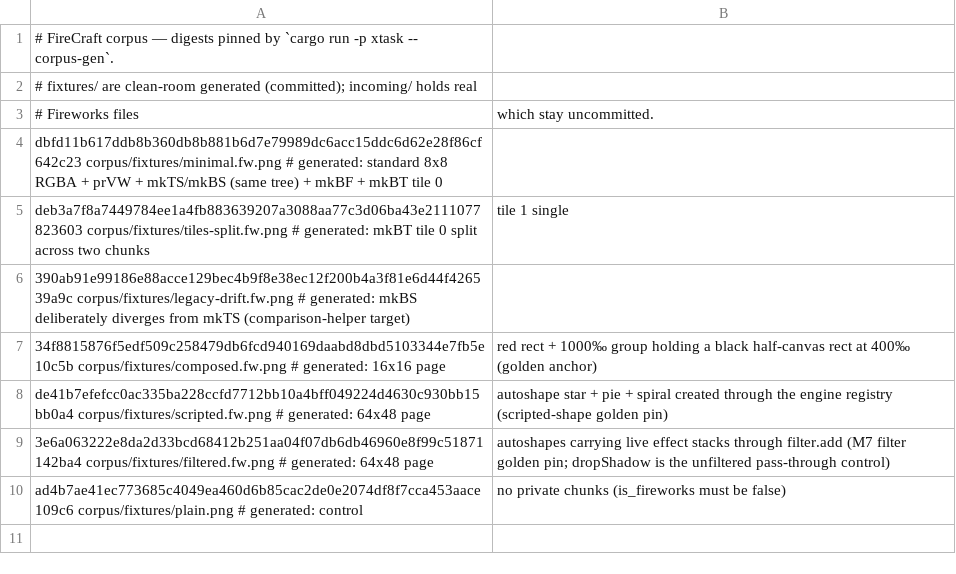
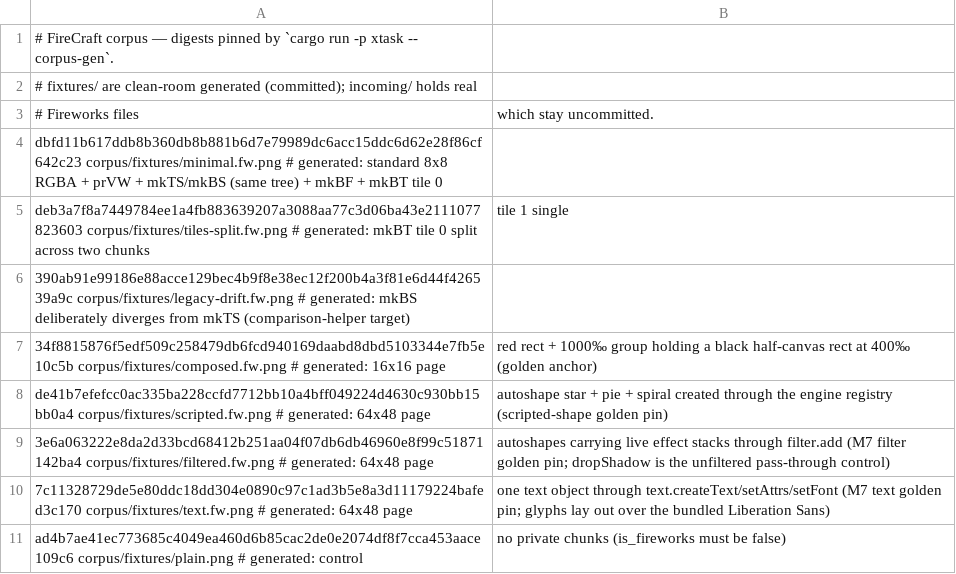
Before and after one commit to aliasfoxkde/FireCraft, a TSV file: corpus/MANIFEST.tsv, drawn as a sheet.

```diff
--- a/corpus/MANIFEST.tsv
+++ b/corpus/MANIFEST.tsv
@@ -9,2 +9,3 @@ de41b7efefcc0ac335ba228ccfd7712bb10a4bff049224d4630c930bb15bb0a4 corpus/fixtures
 3e6a063222e8da2d33bcd68412b251aa04f07db6db46960e8f99c51871142ba4 corpus/fixtures/filtered.fw.png # generated: 64x48 page, autoshapes carrying live effect stacks through filter.add (M7 filter golden pin; dropShadow is the unfiltered pass-through control)
+7c11328729de5e80ddc18dd304e0890c97c1ad3b5e8a3d11179224bafed3c170 corpus/fixtures/text.fw.png # generated: 64x48 page, one text object through text.createText/setAttrs/setFont (M7 text golden pin; glyphs lay out over the bundled Liberation Sans)
 ad4b7ae41ec773685c4049ea460d6b85cac2de0e2074df8f7cca453aace109c6 corpus/fixtures/plain.png # generated: control, no private chunks (is_fireworks must be false)
```
Also changed, not shown: 5 other files.
